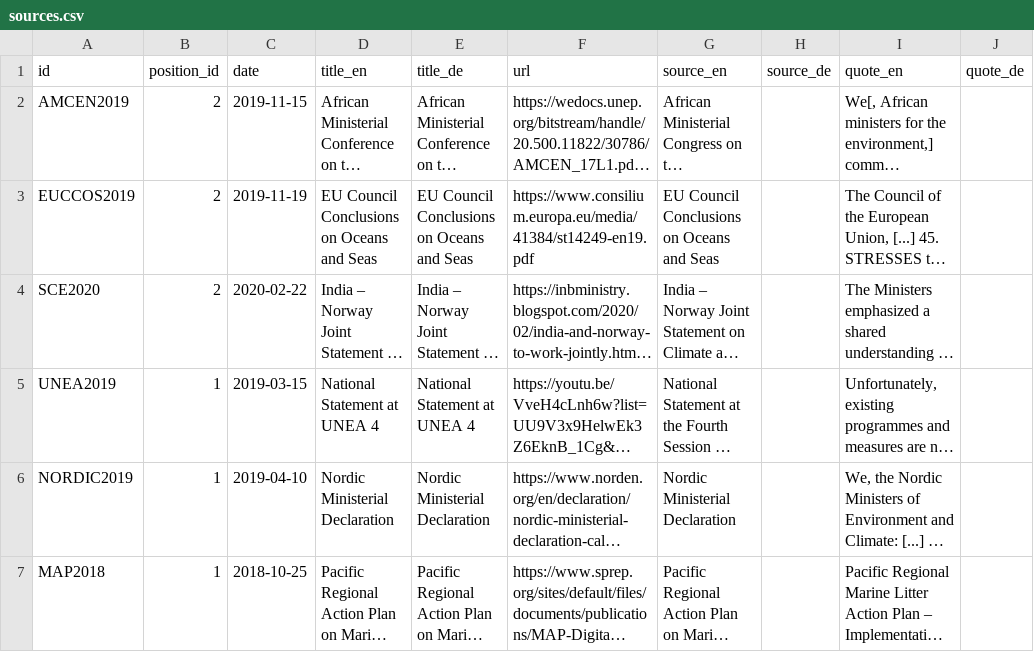
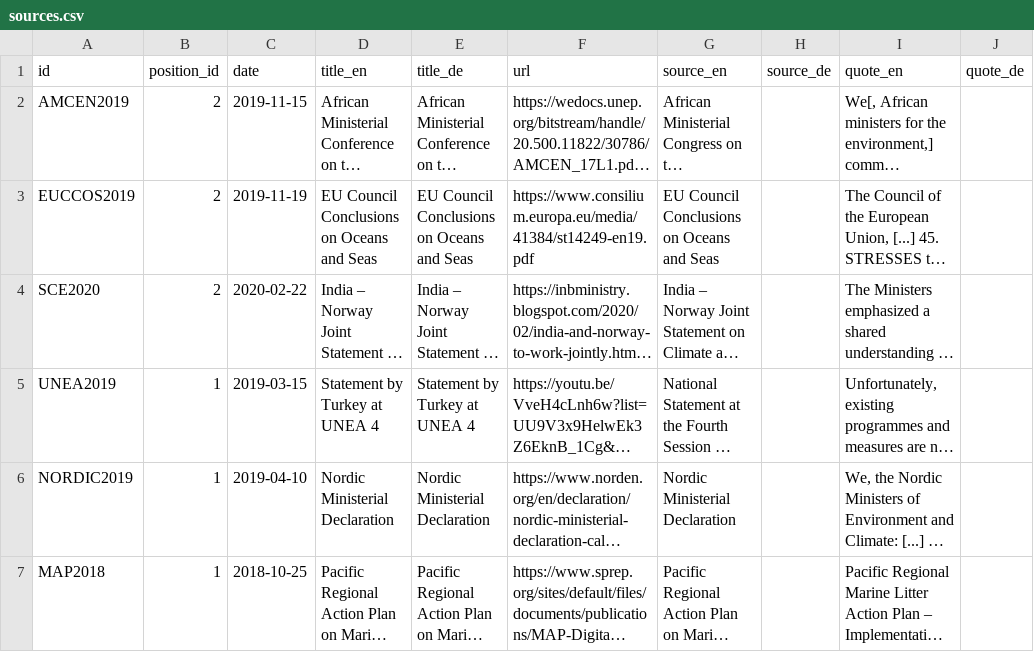
Before and after one commit to WWF-Deutschland/plastic-navigator, a CSV file: data/layers/policy/sources.csv, drawn as a sheet; only a part is shown; long unchanged cells end in …; the diff names each change by its address in the sheet, - before the commit and + after, or states it on an @@ line.

Commit message:
change UNEA2019 statement title

```diff
--- a/data/layers/policy/sources.csv
+++ b/data/layers/policy/sources.csv
-D5 (title_en): National Statement at UNEA 4
+D5 (title_en): Statement by Turkey at UNEA 4
-E5 (title_de): National Statement at UNEA 4
+E5 (title_de): Statement by Turkey at UNEA 4
```
